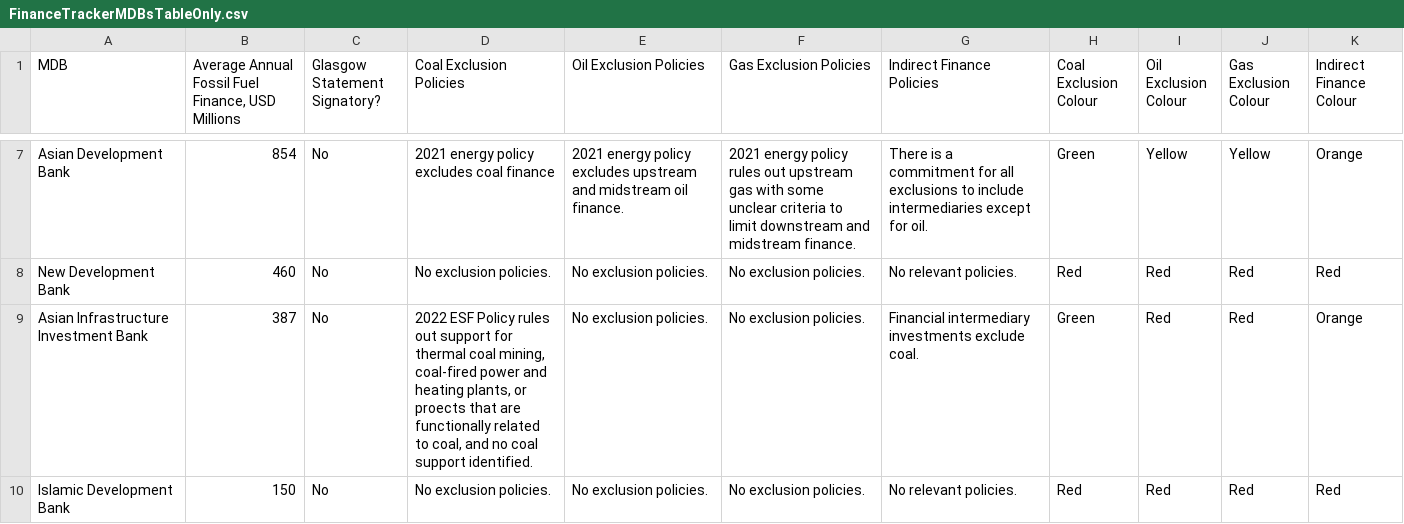
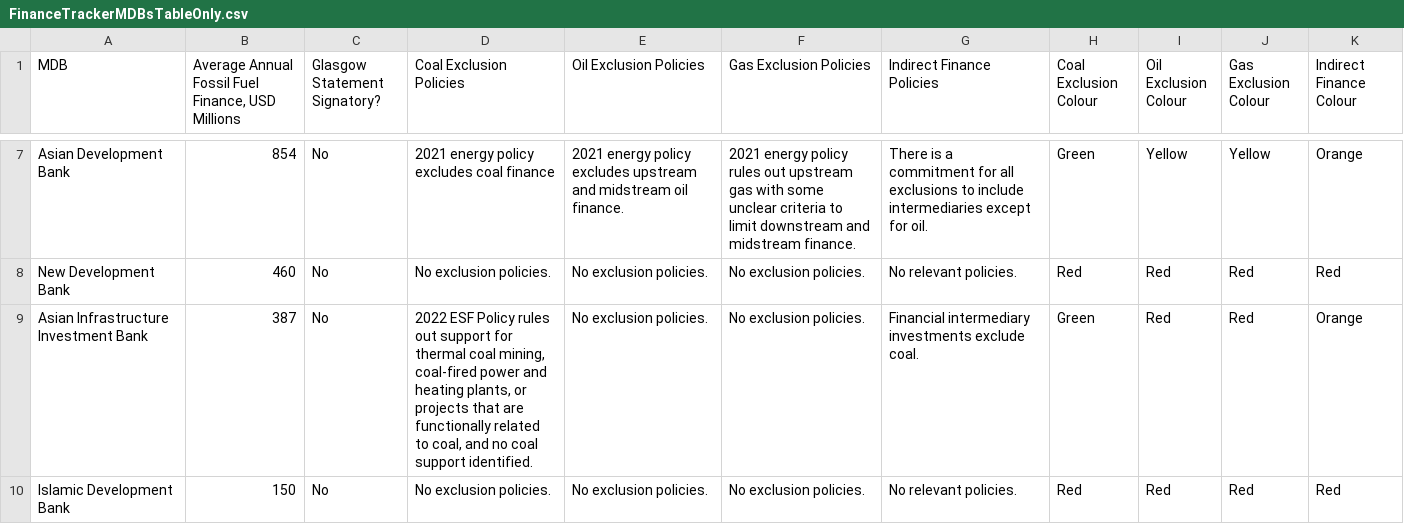
Before and after one commit to DigitalCharlie/oci-climate, a CSV file: public/FinanceTrackerMDBsTableOnly.csv, drawn as a sheet; only a part is shown, gaps mark what is left out.

Commit message:
fixing typo in last update

```diff
--- a/public/FinanceTrackerMDBsTableOnly.csv
+++ b/public/FinanceTrackerMDBsTableOnly.csv
@@ -9,3 +9,3 @@ Asian Development Bank,854,No,2021 energy policy excludes coal finance,2021 ener
 New Development Bank,460,No,No exclusion policies.,No exclusion policies.,No exclusion policies.,No relevant policies.,Red,Red,Red,Red
-Asian Infrastructure Investment Bank,387,No,"2022 ESF Policy rules out support for thermal coal mining, coal-fired power and heating plants, or proects that are functionally related to coal, and no coal support identified.",No exclusion policies.,No exclusion policies.,Financial intermediary investments exclude coal.,Green,Red,Red,Orange
+Asian Infrastructure Investment Bank,387,No,"2022 ESF Policy rules out support for thermal coal mining, coal-fired power and heating plants, or projects that are functionally related to coal, and no coal support identified.",No exclusion policies.,No exclusion policies.,Financial intermediary investments exclude coal.,Green,Red,Red,Orange
 Islamic Development Bank,150,No,No exclusion policies.,No exclusion policies.,No exclusion policies.,No relevant policies.,Red,Red,Red,Red
```
Also changed, not shown: 1 other file.
